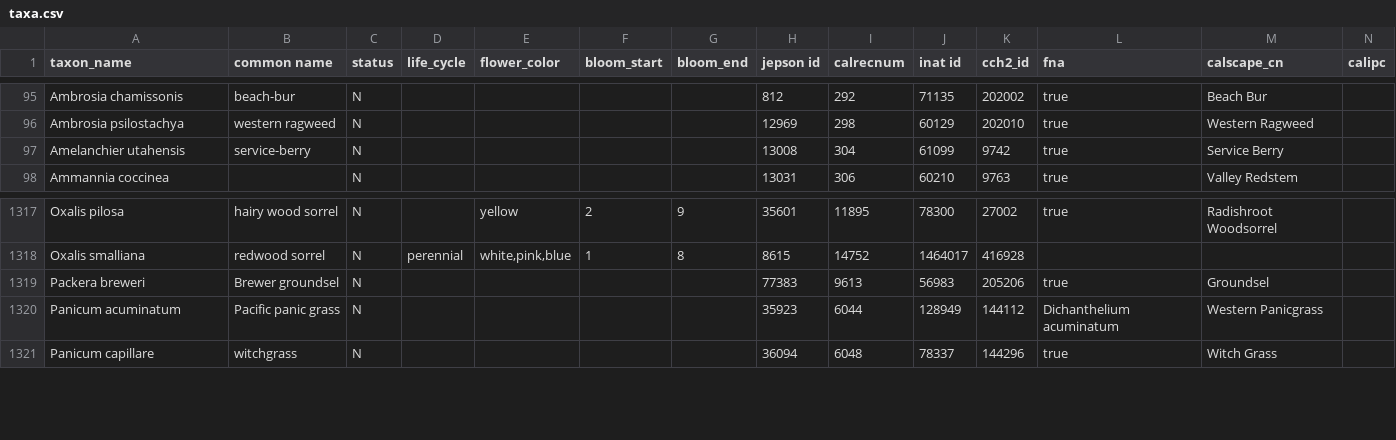
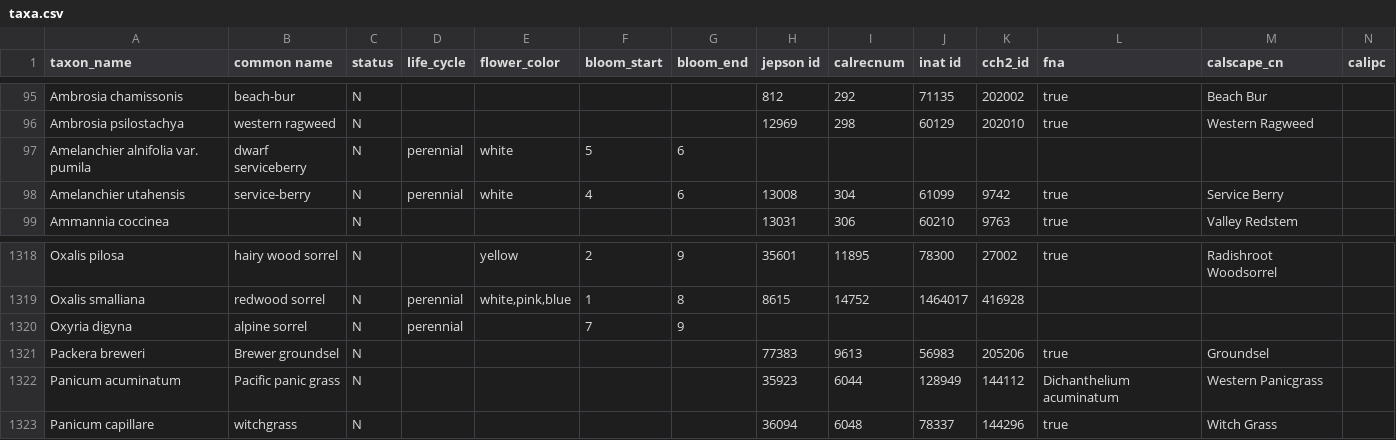
Before and after one commit to ca-plants/ca-plant-list, a CSV file: data/taxa.csv, drawn as a sheet; only a part is shown, gaps mark what is left out; addresses are those after the commit; rows hold the shown columns only; the diff names each change by its address in the sheet, - before the commit and + after, or states it on an @@ line.

Commit message:
chore: add taxa

```diff
--- a/data/taxa.csv
+++ b/data/taxa.csv
+row 97: Amelanchier alnifolia var. pumila | dwarf serviceberry | N | perennial | white | 5 | 6
-D98 (life_cycle): (empty)
+D98 (life_cycle): perennial
-E98 (flower_color): (empty)
+E98 (flower_color): white
-F98 (bloom_start): (empty)
+F98 (bloom_start): 4
-G98 (bloom_end): (empty)
+G98 (bloom_end): 6
+row 1320: Oxyria digyna | alpine sorrel | N | perennial |  | 7 | 9
```
Also changed, not shown: 2 other files.
